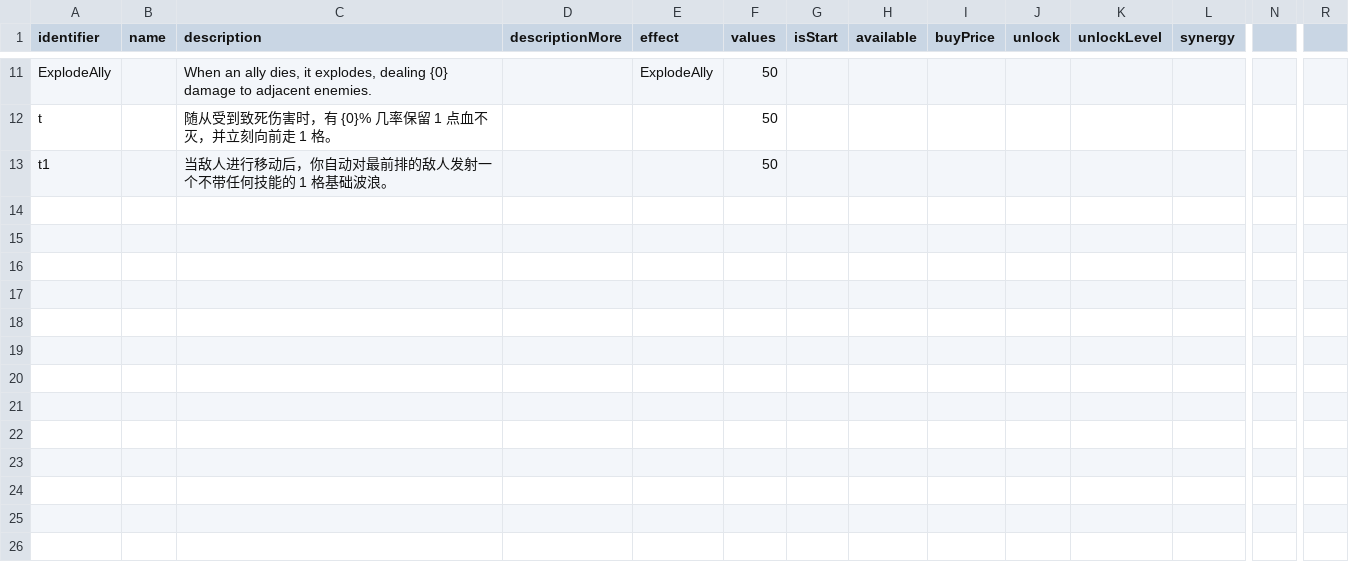
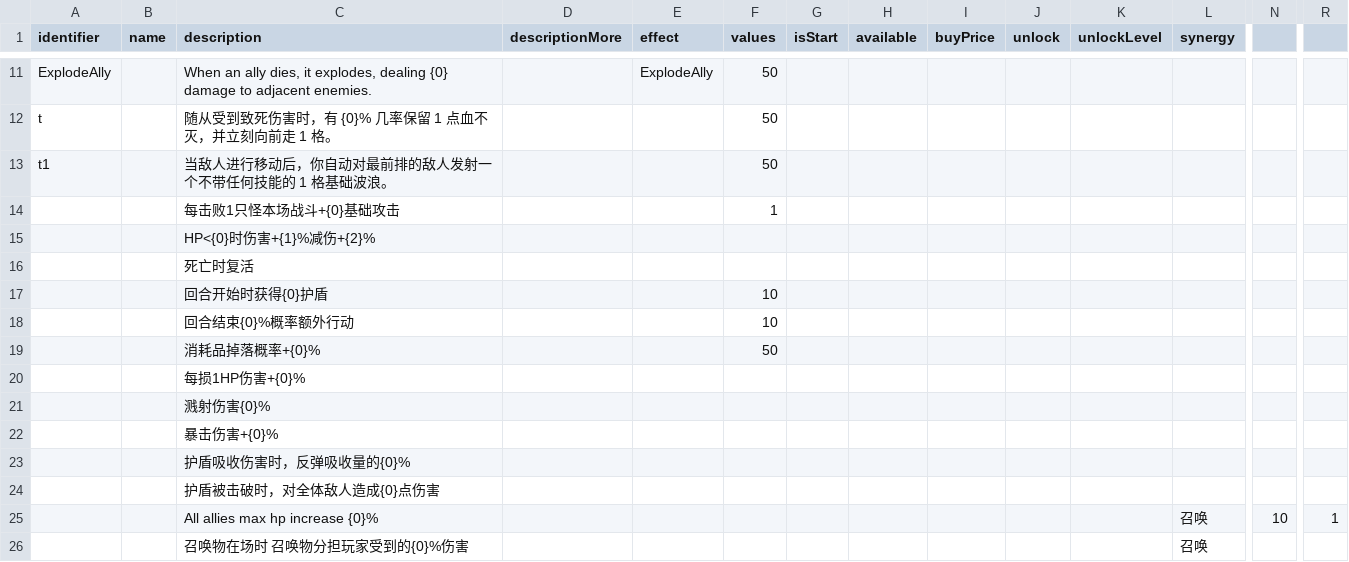
Before and after one commit to shshwdr/wave, a CSV file: Assets/Resources/csv/rune.csv, drawn as a sheet; only a part is shown, gaps mark what is left out; rows hold the shown columns only; the diff names each change by its address in the sheet, - before the commit and + after, or states it on an @@ line.

```diff
--- a/Assets/Resources/csv/rune.csv
+++ b/Assets/Resources/csv/rune.csv
+row 14:  |  | 每击败1只怪本场战斗+{0}基础攻击 |  |  | 1
+row 15:  |  | HP<{0}时伤害+{1}%减伤+{2}%
+row 16:  |  | 死亡时复活
+row 17:  |  | 回合开始时获得{0}护盾 |  |  | 10
+row 18:  |  | 回合结束{0}%概率额外行动 |  |  | 10
+row 19:  |  | 消耗品掉落概率+{0}% |  |  | 50
+row 20:  |  | 每损1HP伤害+{0}%
+row 21:  |  | 溅射伤害{0}%
+row 22:  |  | 暴击伤害+{0}%
+row 23:  |  | 护盾吸收伤害时，反弹吸收量的{0}%
+row 24:  |  | 护盾被击破时，对全体敌人造成{0}点伤害
+row 25:  |  | All allies max hp increase {0}% |  |  |  |  |  |  |  |  | 召唤 | 10 | 1
+row 26:  |  | 召唤物在场时 召唤物分担玩家受到的{0}%伤害 |  |  |  |  |  |  |  |  | 召唤
```
Also changed, not shown: Assets/Resources/csv/consumable.csv, Assets/Resources/csv/skill.csv, 19 other files.
